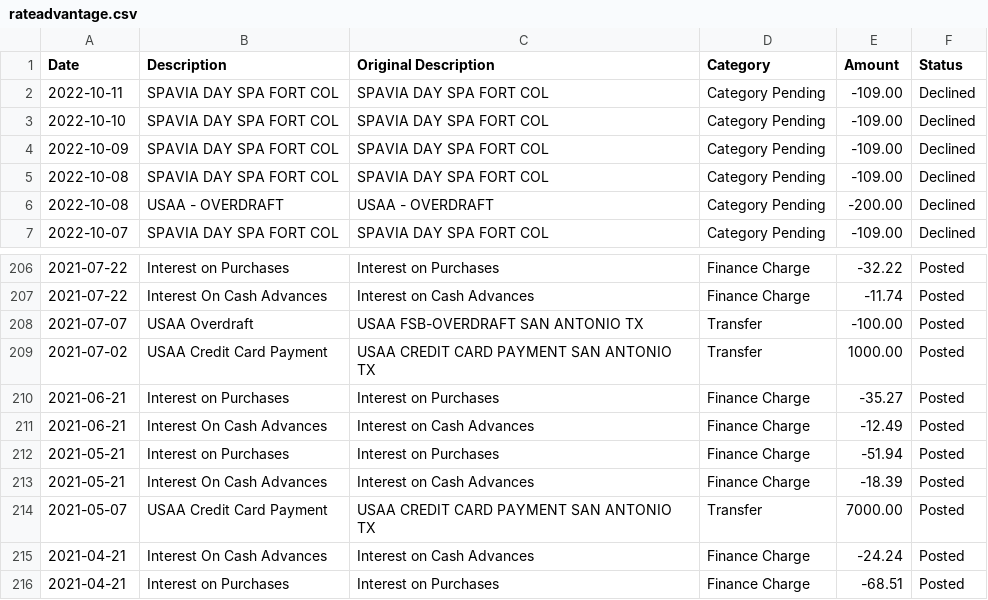
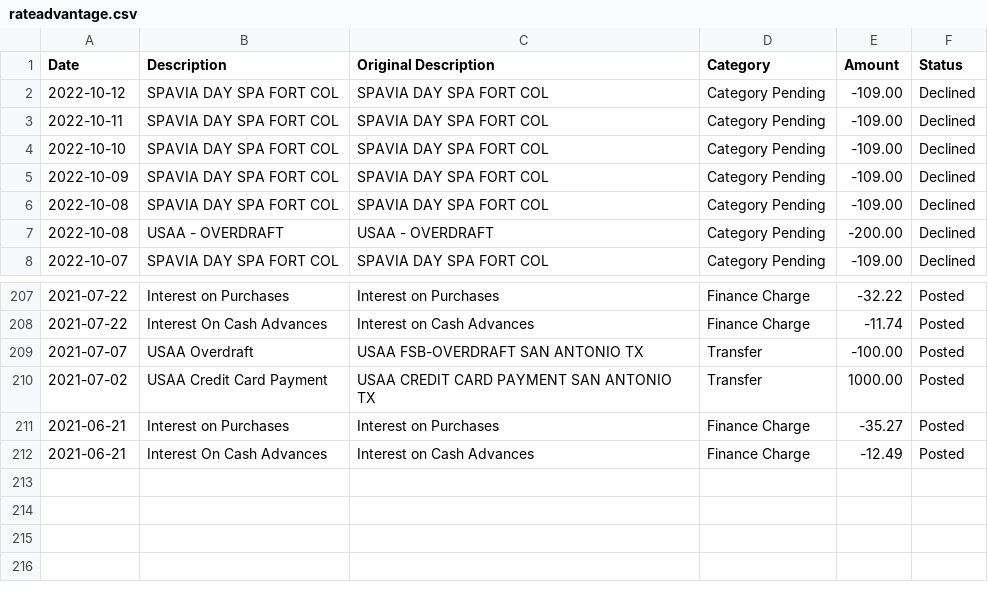
Before and after one commit to fdrennan/bmrn-test, a CSV file: finances/rateadvantage.csv, drawn as a sheet; only a part is shown, gaps mark what is left out.

```diff
--- a/finances/rateadvantage.csv
+++ b/finances/rateadvantage.csv
@@ -1,2 +1,3 @@
 Date,Description,Original Description,Category,Amount,Status
+2022-10-12,"SPAVIA DAY SPA FORT COL","SPAVIA DAY SPA FORT COL",Category Pending,-109.00,Declined
 2022-10-11,"SPAVIA DAY SPA FORT COL","SPAVIA DAY SPA FORT COL",Category Pending,-109.00,Declined
@@ -211,6 +212 @@ Date,Description,Original Description,Category,Amount,Status
 2021-06-21,"Interest On Cash Advances","Interest on Cash Advances",Finance Charge,-12.49,Posted
-2021-05-21,"Interest on Purchases","Interest on Purchases",Finance Charge,-51.94,Posted
-2021-05-21,"Interest On Cash Advances","Interest on Cash Advances",Finance Charge,-18.39,Posted
-2021-05-07,"USAA Credit Card Payment","USAA CREDIT CARD PAYMENT SAN ANTONIO  TX",Transfer,7000.00,Posted
-2021-04-21,"Interest On Cash Advances","Interest on Cash Advances",Finance Charge,-24.24,Posted
-2021-04-21,"Interest on Purchases","Interest on Purchases",Finance Charge,-68.51,Posted
```
Also changed, not shown: 9 other files.
